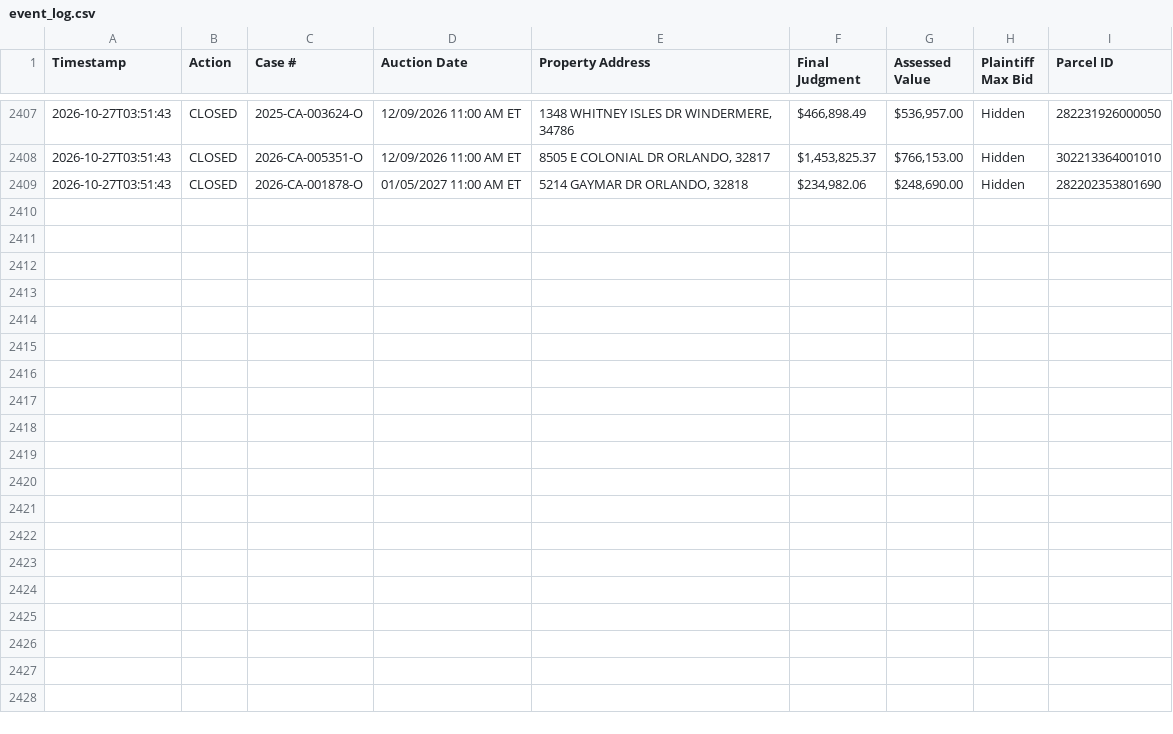
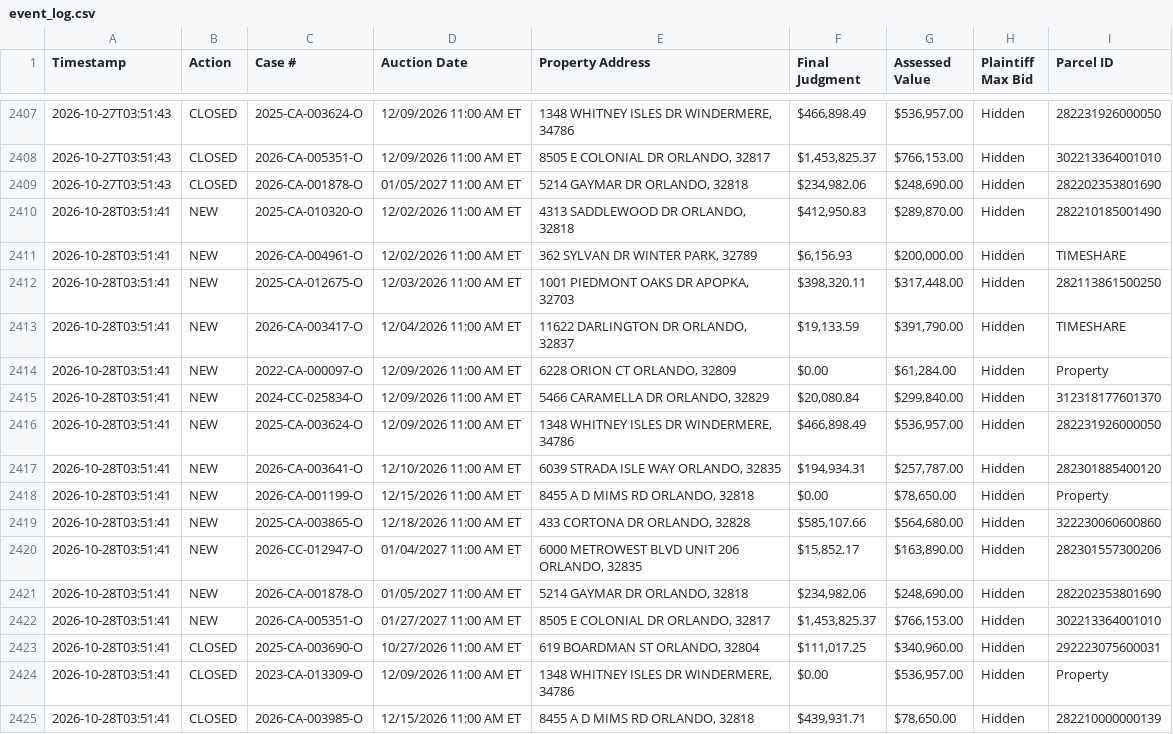
Before and after one commit to figlesias7/Realforeclose-Orange, a CSV file: data/event_log.csv, drawn as a sheet; only a part is shown, gaps mark what is left out.

```diff
--- a/data/event_log.csv
+++ b/data/event_log.csv
@@ -2409 +2409,17 @@ Timestamp,Action,Case #,Auction Date,Property Address,Final Judgment,Assessed Va
 2026-10-27T03:51:43,CLOSED,2026-CA-001878-O,01/05/2027 11:00 AM ET,"5214 GAYMAR DR ORLANDO, 32818","$234,982.06","$248,690.00",Hidden,282202353801690
+2026-10-28T03:51:41,NEW,2025-CA-010320-O,12/02/2026 11:00 AM ET,"4313 SADDLEWOOD DR ORLANDO, 32818","$412,950.83","$289,870.00",Hidden,282210185001490
+2026-10-28T03:51:41,NEW,2026-CA-004961-O,12/02/2026 11:00 AM ET,"362 SYLVAN DR WINTER PARK, 32789","$6,156.93","$200,000.00",Hidden,TIMESHARE
+2026-10-28T03:51:41,NEW,2025-CA-012675-O,12/03/2026 11:00 AM ET,"1001 PIEDMONT OAKS DR APOPKA, 32703","$398,320.11","$317,448.00",Hidden,282113861500250
+2026-10-28T03:51:41,NEW,2026-CA-003417-O,12/04/2026 11:00 AM ET,"11622 DARLINGTON DR ORLANDO, 32837","$19,133.59","$391,790.00",Hidden,TIMESHARE
+2026-10-28T03:51:41,NEW,2022-CA-000097-O,12/09/2026 11:00 AM ET,"6228 ORION CT ORLANDO, 32809",$0.00,"$61,284.00",Hidden,Property
+2026-10-28T03:51:41,NEW,2024-CC-025834-O,12/09/2026 11:00 AM ET,"5466 CARAMELLA DR ORLANDO, 32829","$20,080.84","$299,840.00",Hidden,312318177601370
+2026-10-28T03:51:41,NEW,2025-CA-003624-O,12/09/2026 11:00 AM ET,"1348 WHITNEY ISLES DR WINDERMERE, 34786","$466,898.49","$536,957.00",Hidden,282231926000050
+2026-10-28T03:51:41,NEW,2026-CA-003641-O,12/10/2026 11:00 AM ET,"6039 STRADA ISLE WAY ORLANDO, 32835","$194,934.31","$257,787.00",Hidden,282301885400120
+2026-10-28T03:51:41,NEW,2026-CA-001199-O,12/15/2026 11:00 AM ET,"8455 A D MIMS RD ORLANDO, 32818",$0.00,"$78,650.00",Hidden,Property
+2026-10-28T03:51:41,NEW,2025-CA-003865-O,12/18/2026 11:00 AM ET,"433 CORTONA DR ORLANDO, 32828","$585,107.66","$564,680.00",Hidden,322230060600860
+2026-10-28T03:51:41,NEW,2026-CC-012947-O,01/04/2027 11:00 AM ET,"6000 METROWEST BLVD UNIT 206 ORLANDO, 32835","$15,852.17","$163,890.00",Hidden,282301557300206
+2026-10-28T03:51:41,NEW,2026-CA-001878-O,01/05/2027 11:00 AM ET,"5214 GAYMAR DR ORLANDO, 32818","$234,982.06","$248,690.00",Hidden,282202353801690
+2026-10-28T03:51:41,NEW,2026-CA-005351-O,01/27/2027 11:00 AM ET,"8505 E COLONIAL DR ORLANDO, 32817","$1,453,825.37","$766,153.00",Hidden,302213364001010
+2026-10-28T03:51:41,CLOSED,2025-CA-003690-O,10/27/2026 11:00 AM ET,"619 BOARDMAN ST ORLANDO, 32804","$111,017.25","$340,960.00",Hidden,292223075600031
+2026-10-28T03:51:41,CLOSED,2023-CA-013309-O,12/09/2026 11:00 AM ET,"1348 WHITNEY ISLES DR WINDERMERE, 34786",$0.00,"$536,957.00",Hidden,Property
+2026-10-28T03:51:41,CLOSED,2026-CA-003985-O,12/15/2026 11:00 AM ET,"8455 A D MIMS RD ORLANDO, 32818","$439,931.71","$78,650.00",Hidden,282210000000139
```
Also changed, not shown: data/active_foreclosures.csv, data/all_seen.csv, 3 other files.
